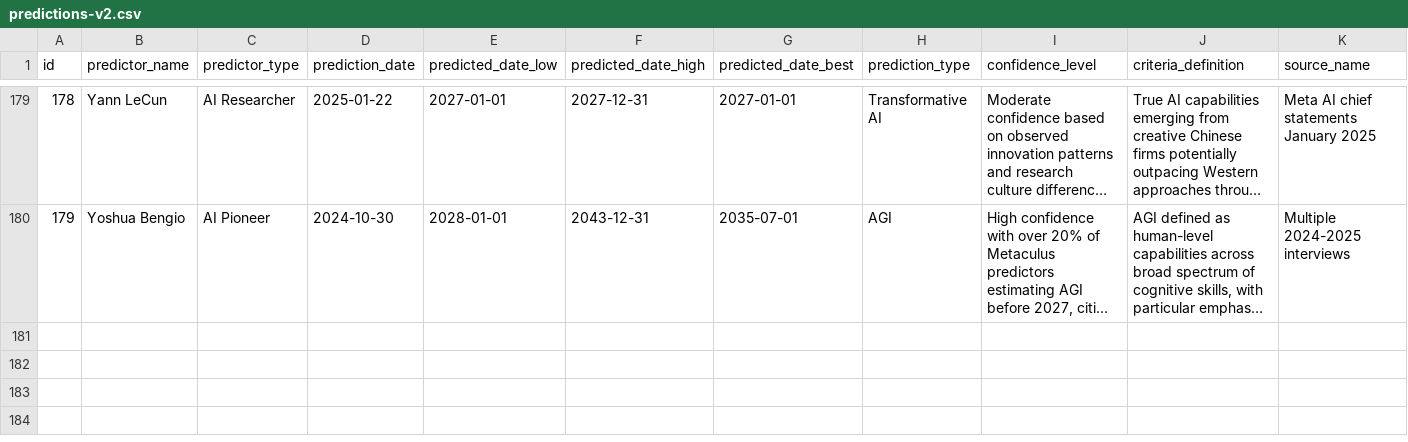
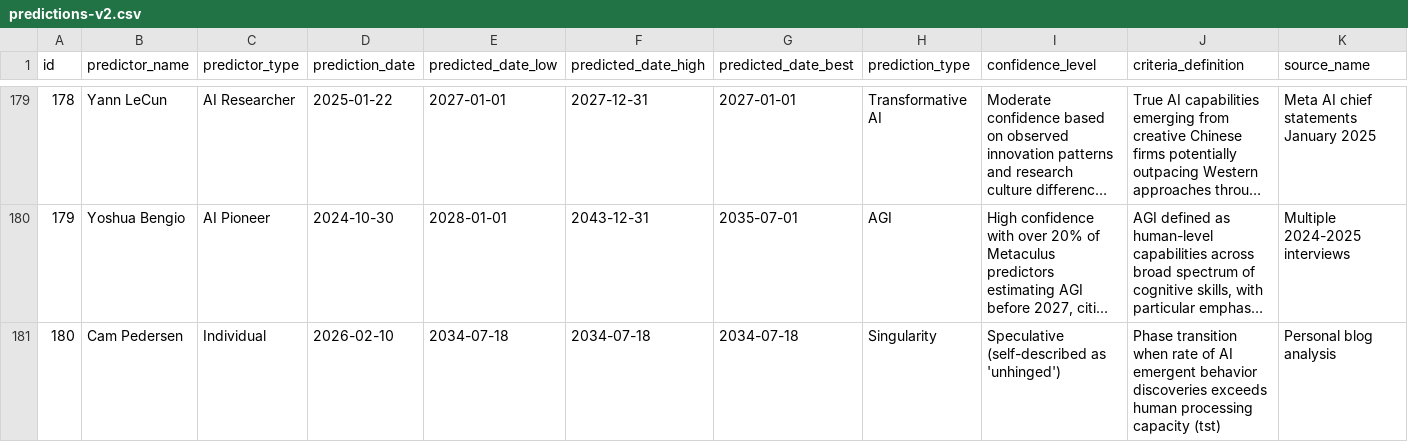
Before and after one commit to levilansing/singularity, a CSV file: data/predictions-v2.csv, drawn as a sheet; only a part is shown, gaps mark what is left out; long unchanged cells end in …; rows hold the shown columns only; the diff names each change by its address in the sheet, - before the commit and + after, or states it on an @@ line.

Commit message:
add a prediction, prompt to add more, adjust graphs

```diff
--- a/data/predictions-v2.csv
+++ b/data/predictions-v2.csv
+row 181: 180 | Cam Pedersen | Individual | 2026-02-10 | 2034-07-18 | 2034-07-18 | 2034-07-18 | Singularity | Speculative (self-described as 'unhinged') | Phase transition when rate of AI emergent behavior discoveries exceeds human processing capacity (tst) | Personal blog analysis
```
Also changed, not shown: 7 other files.
